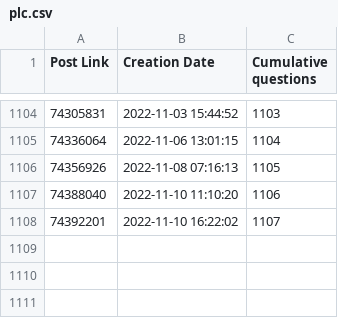
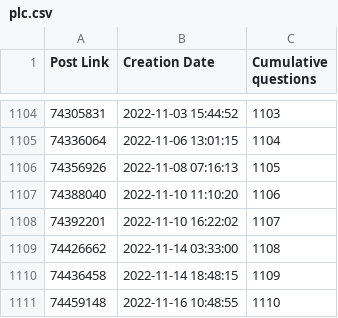
Before and after one commit to Roald87/TwinCATPopularity, a CSV file: plc.csv, drawn as a sheet; only a part is shown, gaps mark what is left out.

```diff
--- a/plc.csv
+++ b/plc.csv
@@ -1108 +1108,4 @@ Post Link,Creation Date,Cumulative questions
 74392201,2022-11-10 16:22:02,1107
+74426662,2022-11-14 03:33:00,1108
+74436458,2022-11-14 18:48:15,1109
+74459148,2022-11-16 10:48:55,1110
```
Also changed, not shown: 2 other files.
